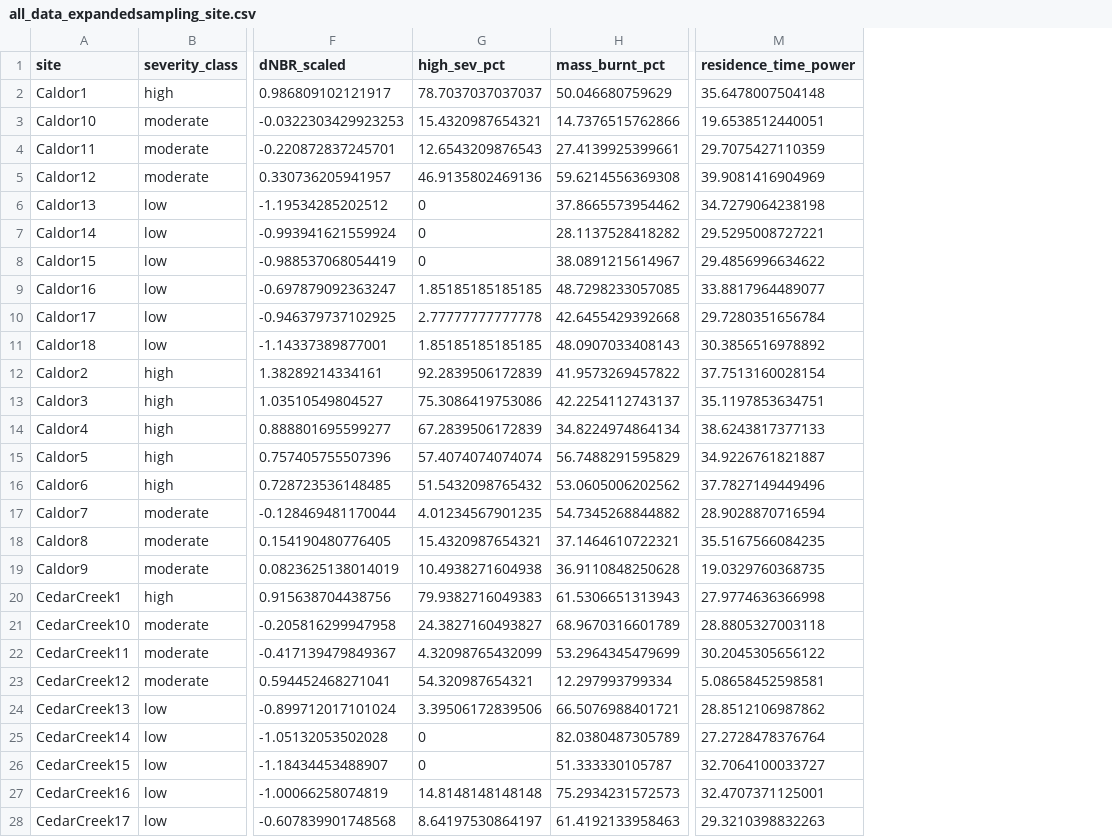
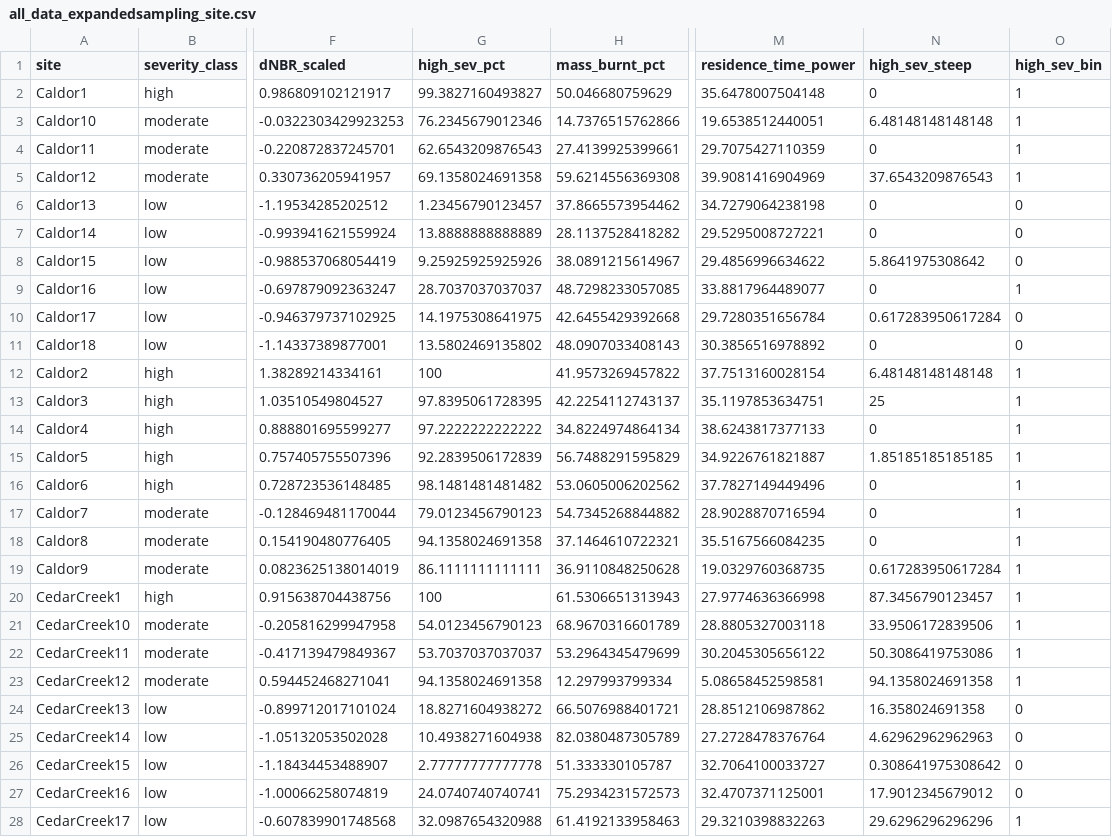
Before and after one commit to nmc-cafes/Fire-Flood-Mud, a CSV file: all_data_expandedsampling_site.csv, drawn as a sheet; only a part is shown, gaps mark what is left out; the diff covers the shown part only; the diff names each change by its address in the sheet, - before the commit and + after, or states it on an @@ line.

Commit message:
Add binary severity classification

```diff
--- a/all_data_expandedsampling_site.csv
+++ b/all_data_expandedsampling_site.csv
+column N (high_sev_steep), rows 2-28: 0 | 6.48148148148148 | 0 | 37.6543209876543 | 0 | 0 | 5.8641975308642 | 0 | 0.617283950617284 | 0 | 6.48148148148148 | 25 | 0 | 1.85185185185185 | 0 | 0 | 0 | 0.617283950617284 | 87.3456790123457 | 33.9506172839506 | 50.3086419753086 | 94.1358024691358 | 16.358024691358 | 4.62962962962963 | 0.308641975308642 | 17.9012345679012 | 29.6296296296296
+column O (high_sev_bin), rows 2-28: 1 | 1 | 1 | 1 | 0 | 0 | 0 | 1 | 0 | 0 | 1 | 1 | 1 | 1 | 1 | 1 | 1 | 1 | 1 | 1 | 1 | 1 | 0 | 0 | 0 | 0 | 1
-G2 (high_sev_pct): 78.7037037037037
+G2 (high_sev_pct): 99.3827160493827
-G3 (high_sev_pct): 15.4320987654321
+G3 (high_sev_pct): 76.2345679012346
-G4 (high_sev_pct): 12.6543209876543
+G4 (high_sev_pct): 62.6543209876543
-G5 (high_sev_pct): 46.9135802469136
+G5 (high_sev_pct): 69.1358024691358
-G6 (high_sev_pct): 0
+G6 (high_sev_pct): 1.23456790123457
-G7 (high_sev_pct): 0
+G7 (high_sev_pct): 13.8888888888889
-G8 (high_sev_pct): 0
+G8 (high_sev_pct): 9.25925925925926
-G9 (high_sev_pct): 1.85185185185185
+G9 (high_sev_pct): 28.7037037037037
-G10 (high_sev_pct): 2.77777777777778
+G10 (high_sev_pct): 14.1975308641975
-G11 (high_sev_pct): 1.85185185185185
+G11 (high_sev_pct): 13.5802469135802
-G12 (high_sev_pct): 92.2839506172839
+G12 (high_sev_pct): 100
-G13 (high_sev_pct): 75.3086419753086
+G13 (high_sev_pct): 97.8395061728395
-G14 (high_sev_pct): 67.2839506172839
+G14 (high_sev_pct): 97.2222222222222
-G15 (high_sev_pct): 57.4074074074074
+G15 (high_sev_pct): 92.2839506172839
-G16 (high_sev_pct): 51.5432098765432
+G16 (high_sev_pct): 98.1481481481482
-G17 (high_sev_pct): 4.01234567901235
+G17 (high_sev_pct): 79.0123456790123
-G18 (high_sev_pct): 15.4320987654321
+G18 (high_sev_pct): 94.1358024691358
-G19 (high_sev_pct): 10.4938271604938
+G19 (high_sev_pct): 86.1111111111111
-G20 (high_sev_pct): 79.9382716049383
+G20 (high_sev_pct): 100
-G21 (high_sev_pct): 24.3827160493827
+G21 (high_sev_pct): 54.0123456790123
-G22 (high_sev_pct): 4.32098765432099
+G22 (high_sev_pct): 53.7037037037037
-G23 (high_sev_pct): 54.320987654321
+G23 (high_sev_pct): 94.1358024691358
-G24 (high_sev_pct): 3.39506172839506
+G24 (high_sev_pct): 18.8271604938272
-G25 (high_sev_pct): 0
+G25 (high_sev_pct): 10.4938271604938
-G26 (high_sev_pct): 0
+G26 (high_sev_pct): 2.77777777777778
-G27 (high_sev_pct): 14.8148148148148
+G27 (high_sev_pct): 24.0740740740741
-G28 (high_sev_pct): 8.64197530864197
+G28 (high_sev_pct): 32.0987654320988
```
Also changed, not shown: 62 edited cells elsewhere in this file.
